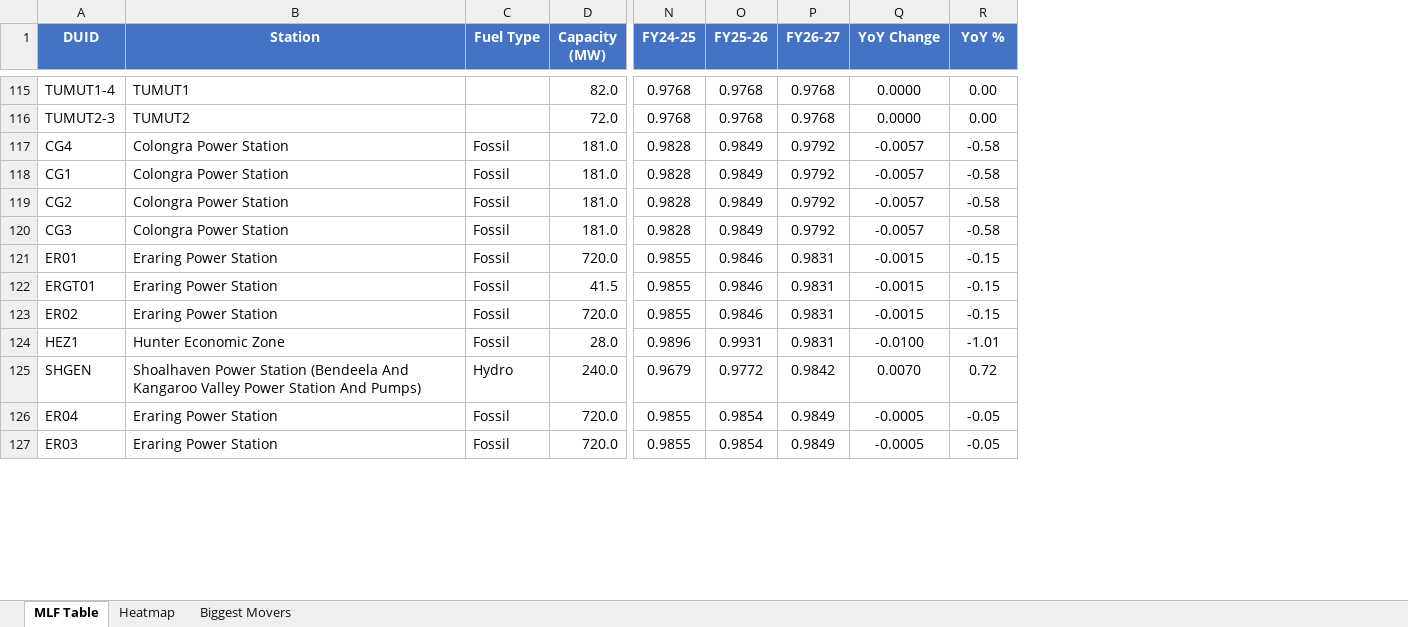
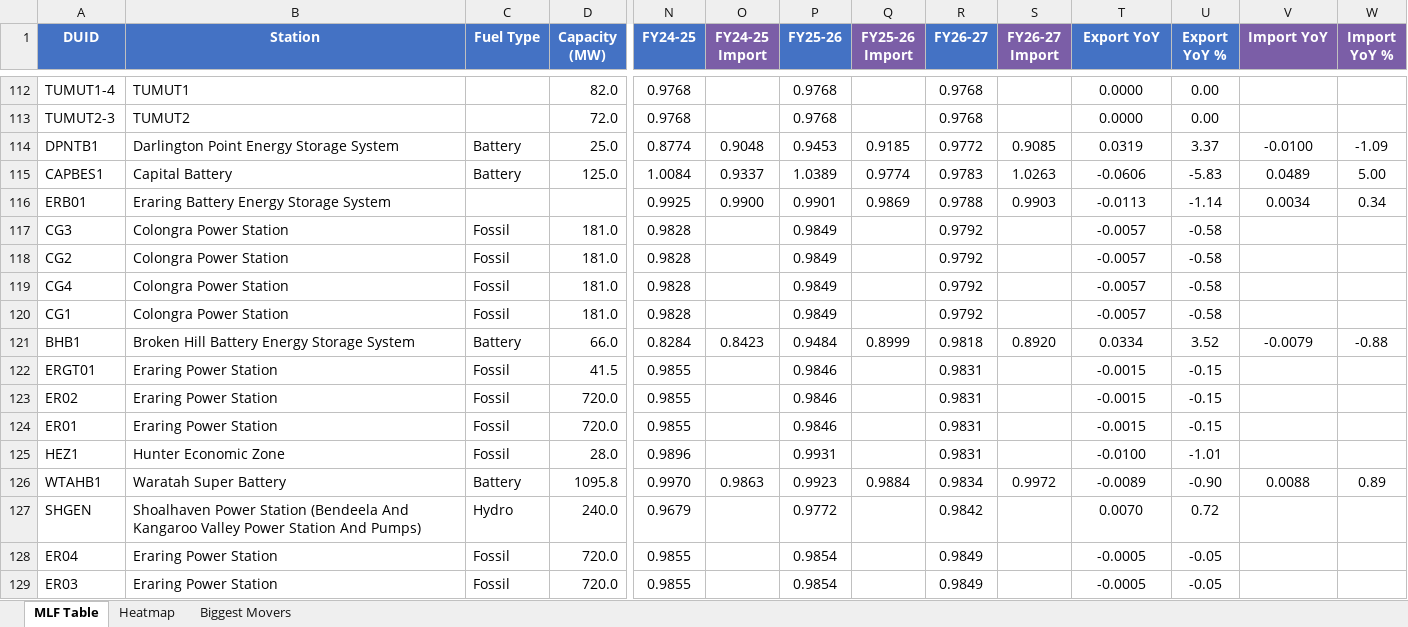
Before and after one commit to cutout-z/aemo-mlf-tracker, an Excel workbook: outputs/NSW_mlf.xlsx, sheet MLF Table, drawn as a sheet; only a part is shown, gaps mark what is left out; values as stored, in another font and other column widths than the file's, no borders; addresses are those after the commit; rows hold the shown columns only; the diff covers the shown part only; the diff names each change by its address in the sheet, - before the commit and + after, or states it on an @@ line.

```diff
--- a/outputs/NSW_mlf.xlsx (sheet MLF Table)
+++ b/outputs/NSW_mlf.xlsx (sheet MLF Table)
+column O (FY24-25 Import), empty
+column Q (FY25-26 Import), empty
+column S (FY26-27 Import), empty
+column V (Import YoY), empty
+column W (Import YoY %), empty
-T1: YoY Change
+T1: Export YoY
-U1: YoY %
+U1: Export YoY %
+row 114: DPNTB1 | Darlington Point Energy Storage System | Battery | 25.0 | 0.8774 | 0.9048 | 0.9453 | 0.9185 | 0.9772 | 0.9085 | 0.0319 | 3.37 | -0.0100 | -1.09
+row 115: CAPBES1 | Capital Battery | Battery | 125.0 | 1.0084 | 0.9337 | 1.0389 | 0.9774 | 0.9783 | 1.0263 | -0.0606 | -5.83 | 0.0489 | 5.00
+row 116: ERB01 | Eraring Battery Energy Storage System |  |  | 0.9925 | 0.9900 | 0.9901 | 0.9869 | 0.9788 | 0.9903 | -0.0113 | -1.14 | 0.0034 | 0.34
@@ row 120 moved to row 117: CG3 @@
@@ row 119 moved to row 118: CG2 @@
+row 121: BHB1 | Broken Hill Battery Energy Storage System | Battery | 66.0 | 0.8284 | 0.8423 | 0.9484 | 0.8999 | 0.9818 | 0.8920 | 0.0334 | 3.52 | -0.0079 | -0.88
@@ row 121 moved to row 124: ER01 @@
+row 126: WTAHB1 | Waratah Super Battery | Battery | 1095.8 | 0.9970 | 0.9863 | 0.9923 | 0.9884 | 0.9834 | 0.9972 | -0.0089 | -0.90 | 0.0088 | 0.89
```
Also changed, not shown: 9 added rows, 14 removed rows and 22 moved rows elsewhere in this sheet, sheet Heatmap, sheet Biggest Movers, outputs/QLD_mlf.xlsx, outputs/SA_mlf.xlsx, 7 other files.
